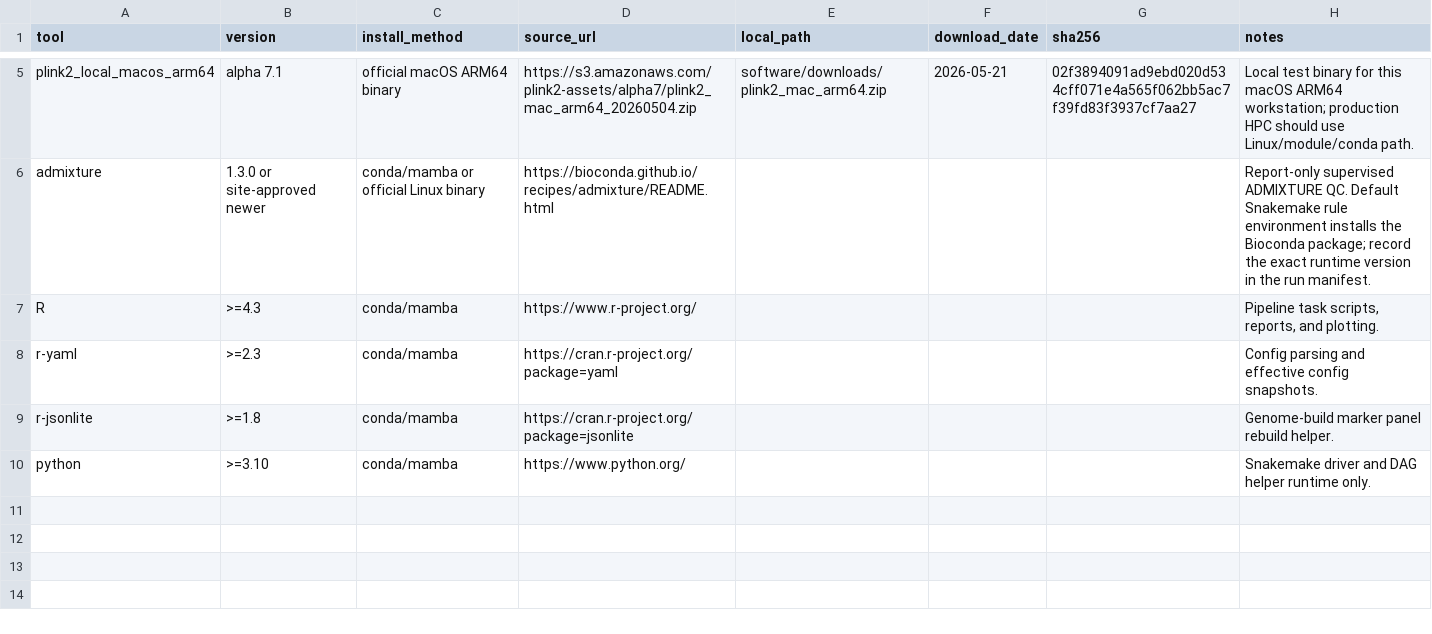
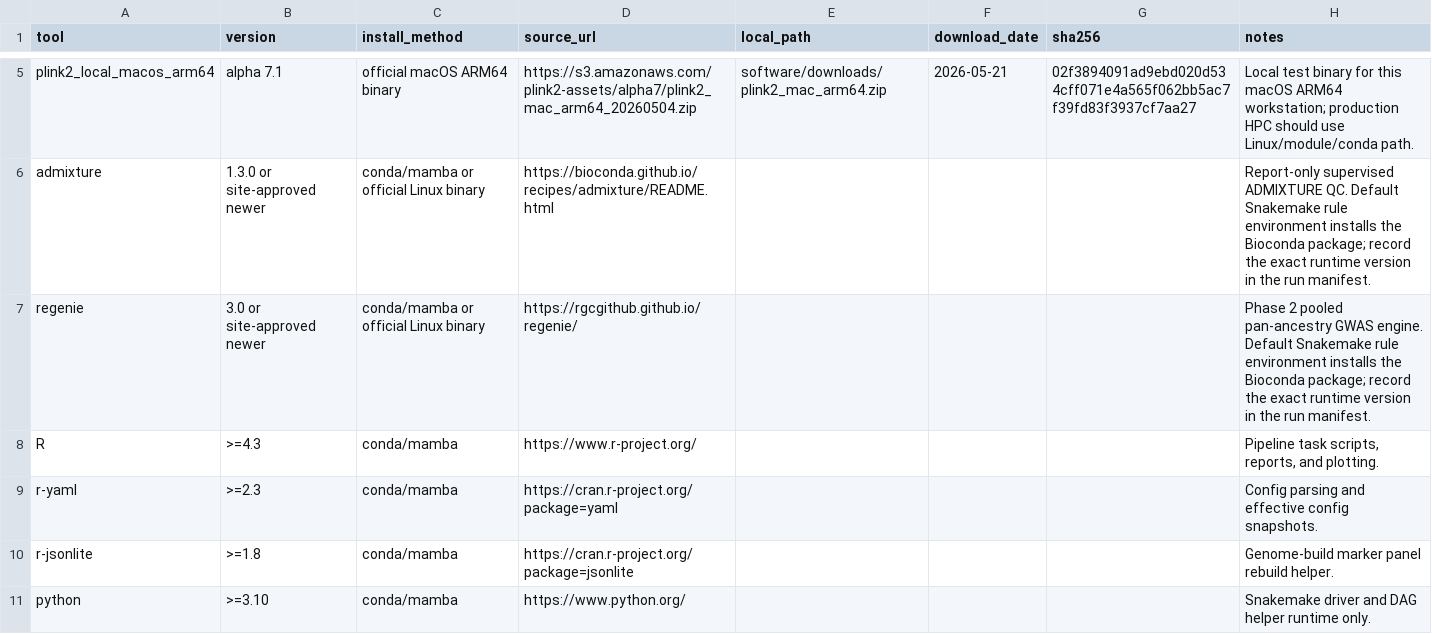
Before and after one commit to james-edward-hart/GWAS-PTSD-SUD, a TSV file: resources/manifests/software.tsv, drawn as a sheet; only a part is shown, gaps mark what is left out; the diff names each change by its address in the sheet, - before the commit and + after, or states it on an @@ line.

Commit message:
First code generation for Regenie steps

```diff
--- a/resources/manifests/software.tsv
+++ b/resources/manifests/software.tsv
+row 7: regenie | 3.0 or site-approved newer | conda/mamba or official Linux binary | https://rgcgithub.github.io/regenie/ |  |  |  | Phase 2 pooled pan-ancestry GWAS engine. Default Snakemake rule environment installs the Bioconda package; record the exact runtime version in the run manifest.
```
Also changed, not shown: 22 other files.
